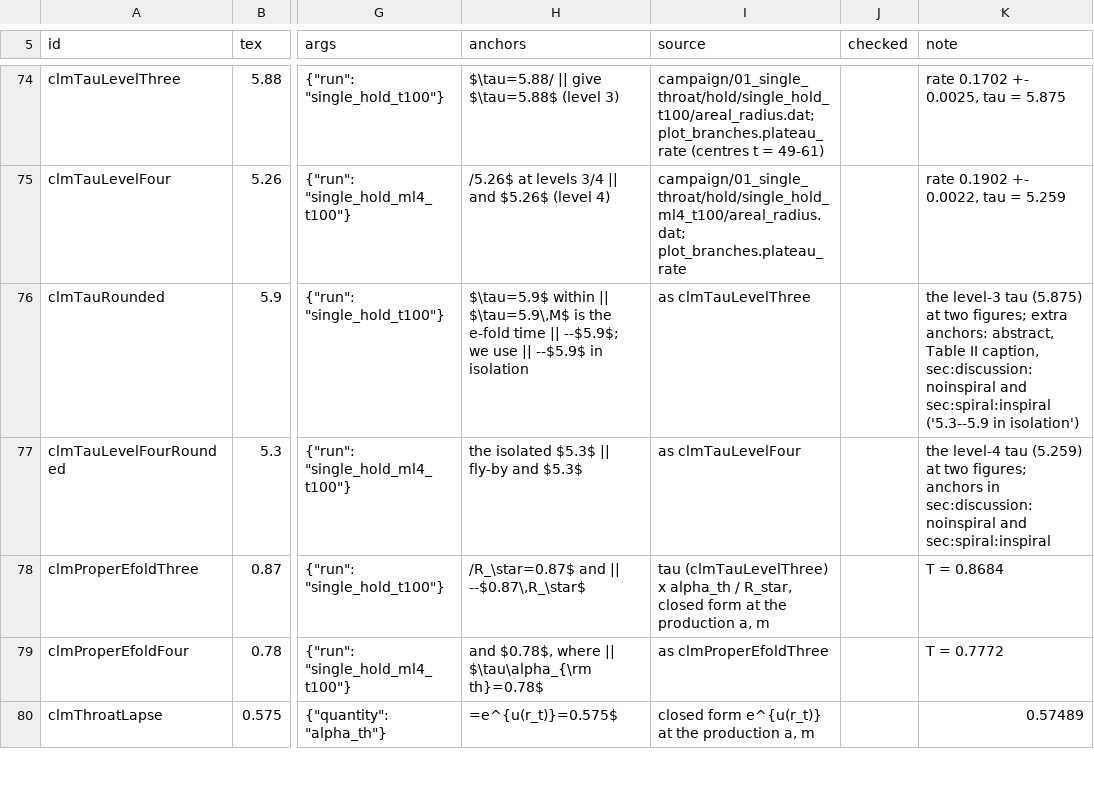
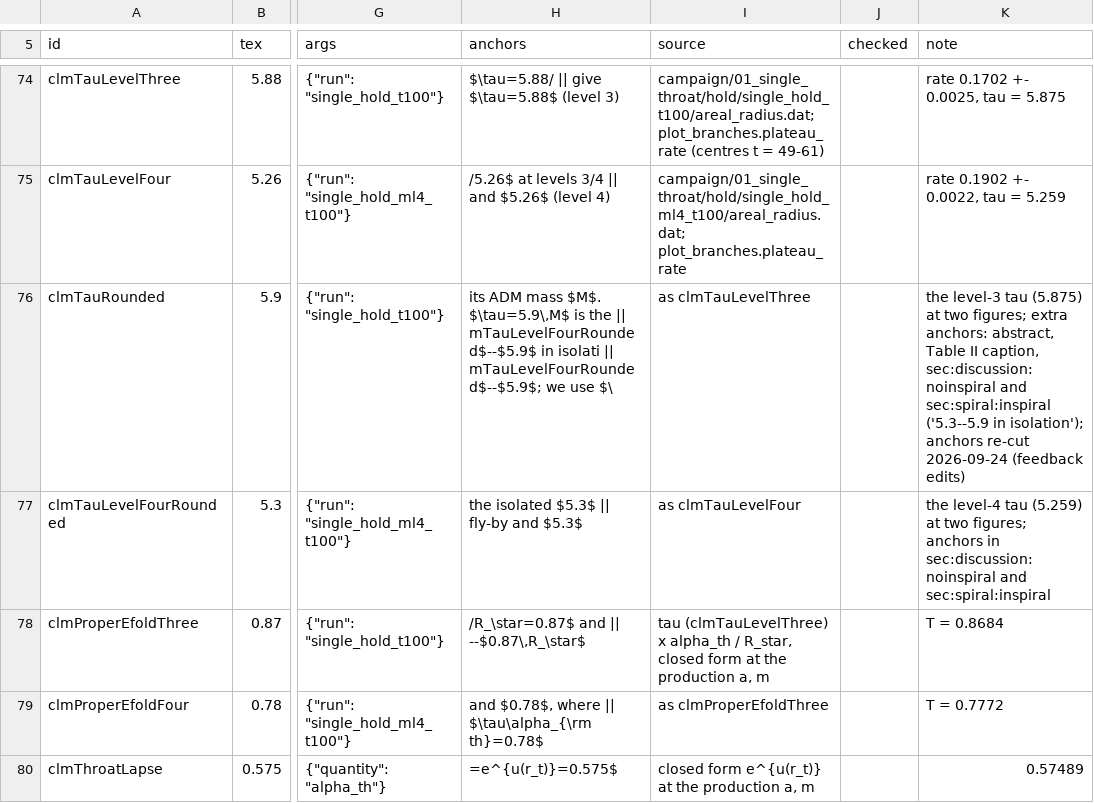
Before and after one commit to Nikchik-coder/GRTeclyn, a TSV file: research/merger/article/claims/ledger_single.tsv, drawn as a sheet; only a part is shown, gaps mark what is left out; the diff covers the shown part only; the diff names each change by its address in the sheet, - before the commit and + after, or states it on an @@ line.

```diff
--- a/research/merger/article/claims/ledger_single.tsv
+++ b/research/merger/article/claims/ledger_single.tsv
-H76 (anchors): $\tau=5.9$ within || $\tau=5.9\,M$ is the e-fold time || --$5.9$; we use || --$5.9$ in isolation
+H76 (anchors): its ADM mass $M$. $\tau=5.9\,M$ is the || mTauLevelFourRounded$--$5.9$ in isolati || mTauLevelFourRounded$--$5.9$; we use $\
-K76 (note): …('5.3--5.9 in isolation')
+K76 (note): …('5.3--5.9 in isolation'); anchors re-cut 2026-09-24 (feedback edits)
```
Also changed, not shown: 8 added rows and 38 edited cells elsewhere in this file, 50 other files.
